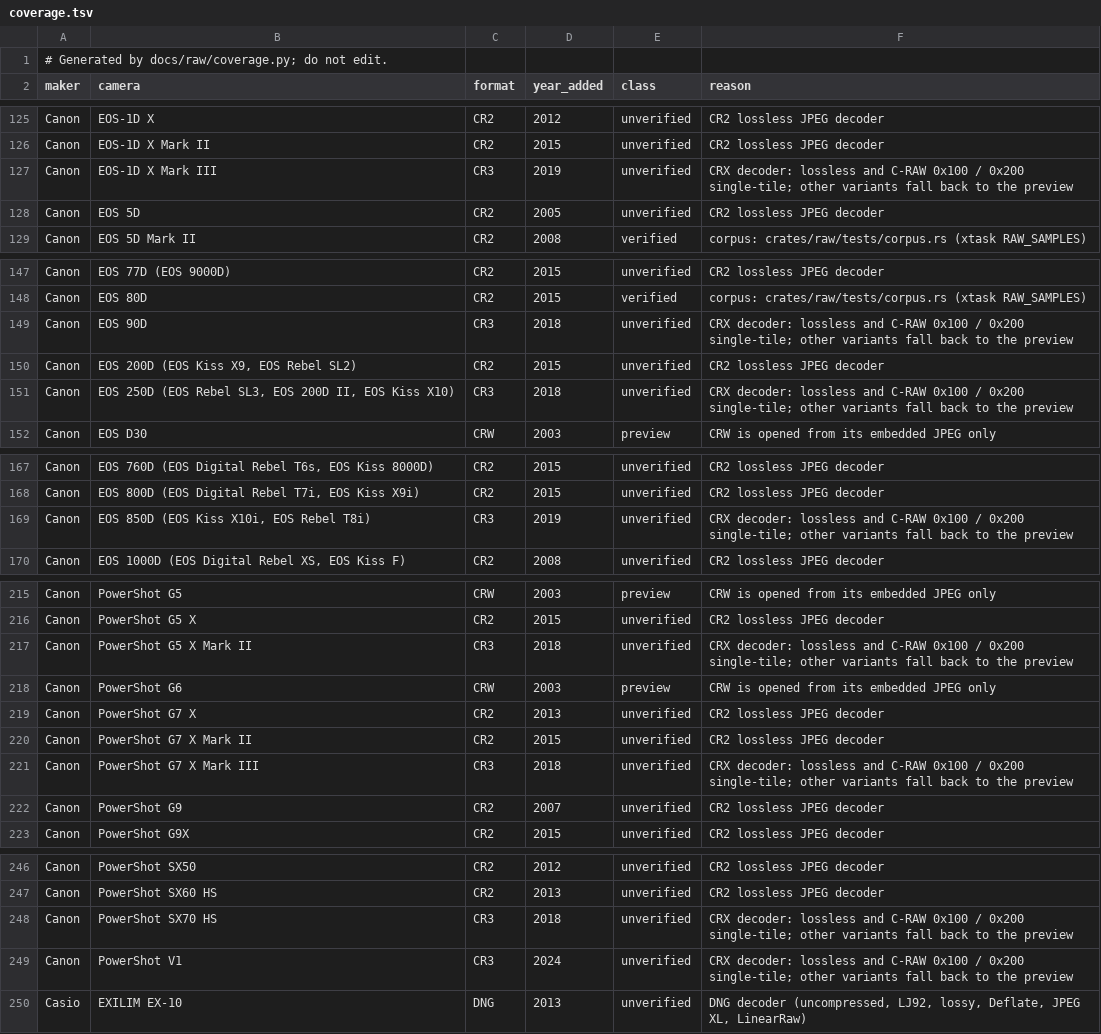
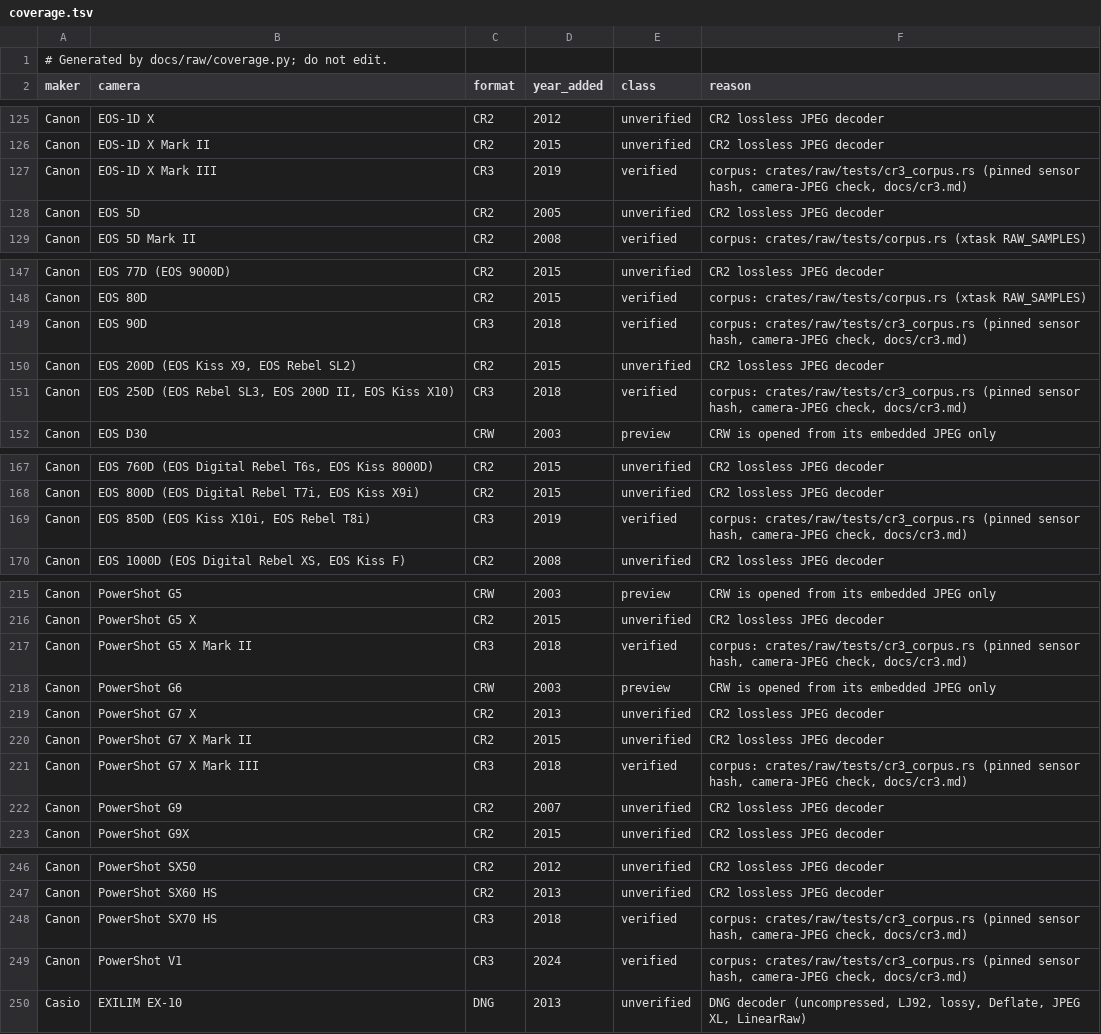
Before and after one commit to 06needhamt/lightcraft, a TSV file: docs/raw/coverage.tsv, drawn as a sheet; only a part is shown, gaps mark what is left out; the diff covers the shown part only.

```diff
--- a/docs/raw/coverage.tsv
+++ b/docs/raw/coverage.tsv
@@ -126,3 +126,3 @@ Canon	EOS-1D X	CR2	2012	unverified	CR2 lossless JPEG decoder
 Canon	EOS-1D X Mark II	CR2	2015	unverified	CR2 lossless JPEG decoder
-Canon	EOS-1D X Mark III	CR3	2019	unverified	CRX decoder: lossless and C-RAW 0x100 / 0x200 single-tile; other variants fall back to the preview
+Canon	EOS-1D X Mark III	CR3	2019	verified	corpus: crates/raw/tests/cr3_corpus.rs (pinned sensor hash, camera-JPEG check, docs/cr3.md)
 Canon	EOS 5D	CR2	2005	unverified	CR2 lossless JPEG decoder
@@ -148,5 +148,5 @@ Canon	EOS 77D (EOS 9000D)	CR2	2015	unverified	CR2 lossless JPEG decoder
 Canon	EOS 80D	CR2	2015	verified	corpus: crates/raw/tests/corpus.rs (xtask RAW_SAMPLES)
-Canon	EOS 90D	CR3	2018	unverified	CRX decoder: lossless and C-RAW 0x100 / 0x200 single-tile; other variants fall back to the preview
+Canon	EOS 90D	CR3	2018	verified	corpus: crates/raw/tests/cr3_corpus.rs (pinned sensor hash, camera-JPEG check, docs/cr3.md)
 Canon	EOS 200D (EOS Kiss X9, EOS Rebel SL2)	CR2	2015	unverified	CR2 lossless JPEG decoder
-Canon	EOS 250D (EOS Rebel SL3, EOS 200D II, EOS Kiss X10)	CR3	2018	unverified	CRX decoder: lossless and C-RAW 0x100 / 0x200 single-tile; other variants fall back to the preview
+Canon	EOS 250D (EOS Rebel SL3, EOS 200D II, EOS Kiss X10)	CR3	2018	verified	corpus: crates/raw/tests/cr3_corpus.rs (pinned sensor hash, camera-JPEG check, docs/cr3.md)
 Canon	EOS D30	CRW	2003	preview	CRW is opened from its embedded JPEG only
@@ -168,3 +168,3 @@ Canon	EOS 760D (EOS Digital Rebel T6s, EOS Kiss 8000D)	CR2	2015	unverified	CR2 l
 Canon	EOS 800D (EOS Digital Rebel T7i, EOS Kiss X9i)	CR2	2015	unverified	CR2 lossless JPEG decoder
-Canon	EOS 850D (EOS Kiss X10i, EOS Rebel T8i)	CR3	2019	unverified	CRX decoder: lossless and C-RAW 0x100 / 0x200 single-tile; other variants fall back to the preview
+Canon	EOS 850D (EOS Kiss X10i, EOS Rebel T8i)	CR3	2019	verified	corpus: crates/raw/tests/cr3_corpus.rs (pinned sensor hash, camera-JPEG check, docs/cr3.md)
 Canon	EOS 1000D (EOS Digital Rebel XS, EOS Kiss F)	CR2	2008	unverified	CR2 lossless JPEG decoder
@@ -216,3 +216,3 @@ Canon	PowerShot G5	CRW	2003	preview	CRW is opened from its embedded JPEG only
 Canon	PowerShot G5 X	CR2	2015	unverified	CR2 lossless JPEG decoder
-Canon	PowerShot G5 X Mark II	CR3	2018	unverified	CRX decoder: lossless and C-RAW 0x100 / 0x200 single-tile; other variants fall back to the preview
+Canon	PowerShot G5 X Mark II	CR3	2018	verified	corpus: crates/raw/tests/cr3_corpus.rs (pinned sensor hash, camera-JPEG check, docs/cr3.md)
 Canon	PowerShot G6	CRW	2003	preview	CRW is opened from its embedded JPEG only
@@ -220,3 +220,3 @@ Canon	PowerShot G7 X	CR2	2013	unverified	CR2 lossless JPEG decoder
 Canon	PowerShot G7 X Mark II	CR2	2015	unverified	CR2 lossless JPEG decoder
-Canon	PowerShot G7 X Mark III	CR3	2018	unverified	CRX decoder: lossless and C-RAW 0x100 / 0x200 single-tile; other variants fall back to the preview
+Canon	PowerShot G7 X Mark III	CR3	2018	verified	corpus: crates/raw/tests/cr3_corpus.rs (pinned sensor hash, camera-JPEG check, docs/cr3.md)
 Canon	PowerShot G9	CR2	2007	unverified	CR2 lossless JPEG decoder
@@ -247,4 +247,4 @@ Canon	PowerShot SX50	CR2	2012	unverified	CR2 lossless JPEG decoder
 Canon	PowerShot SX60 HS	CR2	2013	unverified	CR2 lossless JPEG decoder
-Canon	PowerShot SX70 HS	CR3	2018	unverified	CRX decoder: lossless and C-RAW 0x100 / 0x200 single-tile; other variants fall back to the preview
-Canon	PowerShot V1	CR3	2024	unverified	CRX decoder: lossless and C-RAW 0x100 / 0x200 single-tile; other variants fall back to the preview
+Canon	PowerShot SX70 HS	CR3	2018	verified	corpus: crates/raw/tests/cr3_corpus.rs (pinned sensor hash, camera-JPEG check, docs/cr3.md)
+Canon	PowerShot V1	CR3	2024	verified	corpus: crates/raw/tests/cr3_corpus.rs (pinned sensor hash, camera-JPEG check, docs/cr3.md)
 Casio	EXILIM EX-10	DNG	2013	unverified	DNG decoder (uncompressed, LJ92, lossy, Deflate, JPEG XL, LinearRaw)
```
Also changed, not shown: 28 edited cells elsewhere in this file, docs/raw/evidence.tsv, 12 other files.
